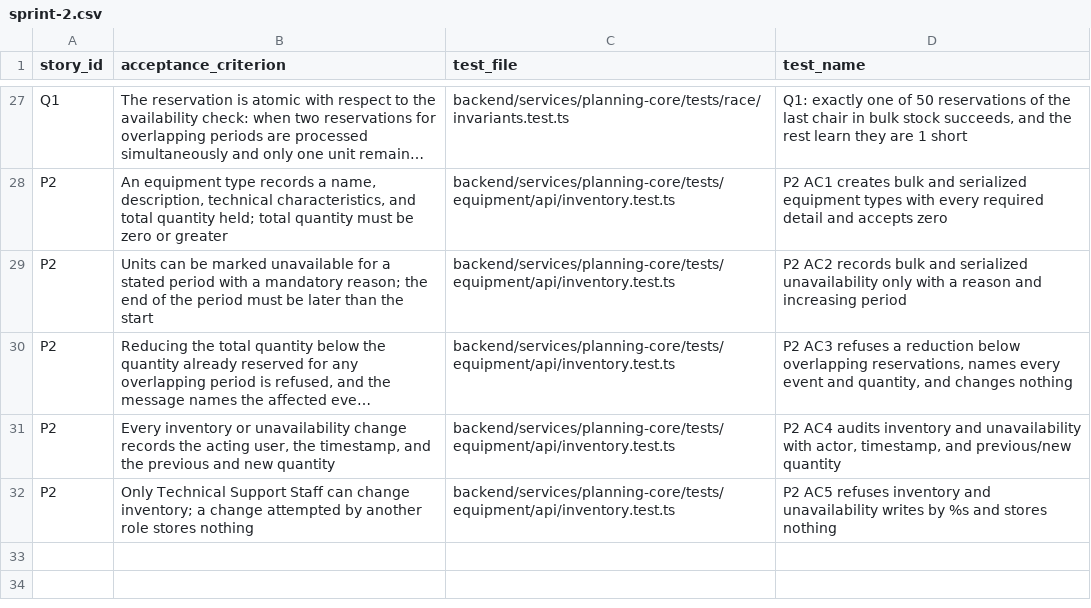
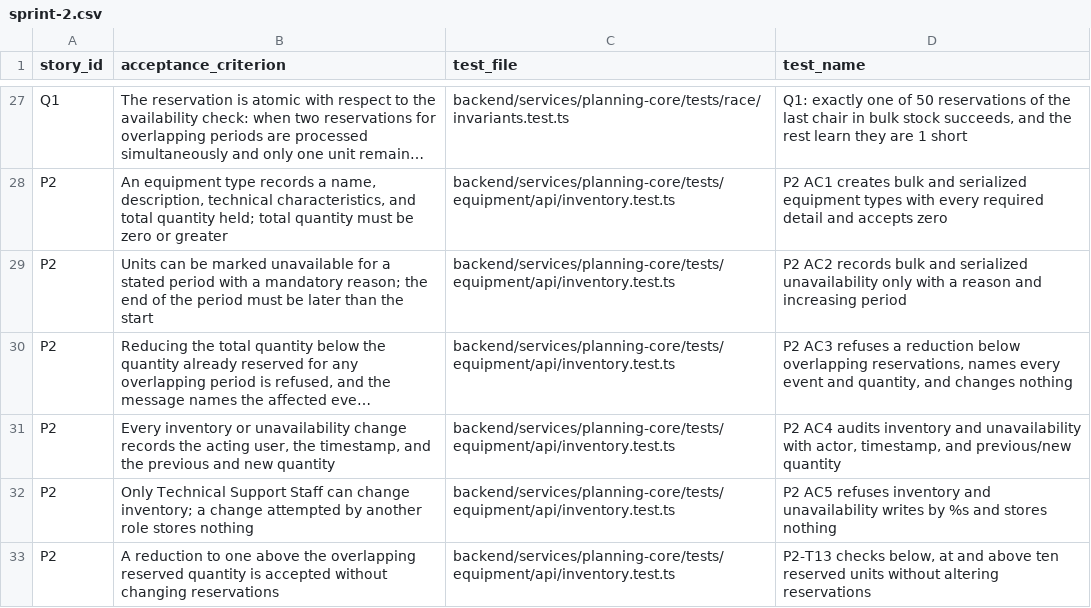
Before and after one commit to raphaelkwek/event-planning-and-venue-booking-system, a CSV file: documentation/traceability/sprint-2.csv, drawn as a sheet; only a part is shown, gaps mark what is left out; long unchanged cells end in …; the diff names each change by its address in the sheet, - before the commit and + after, or states it on an @@ line.

Commit message:
docs(p2): record self-verification and complete boundary cards
Record CI evidence against the tested build and compare the automated checks with each functional card. Add the boundary above reserved stock and correct setup and role-refusal expectations while retaining truthful Not Executed statuses for signed-in procedures.

```diff
--- a/documentation/traceability/sprint-2.csv
+++ b/documentation/traceability/sprint-2.csv
+row 33: P2 | A reduction to one above the overlapping reserved quantity is accepted without changing reservations | backend/services/planning-core/tests/equipment/api/inventory.test.ts | P2-T13 checks below, at and above ten reserved units without altering reservations
```
Also changed, not shown: 7 other files.
